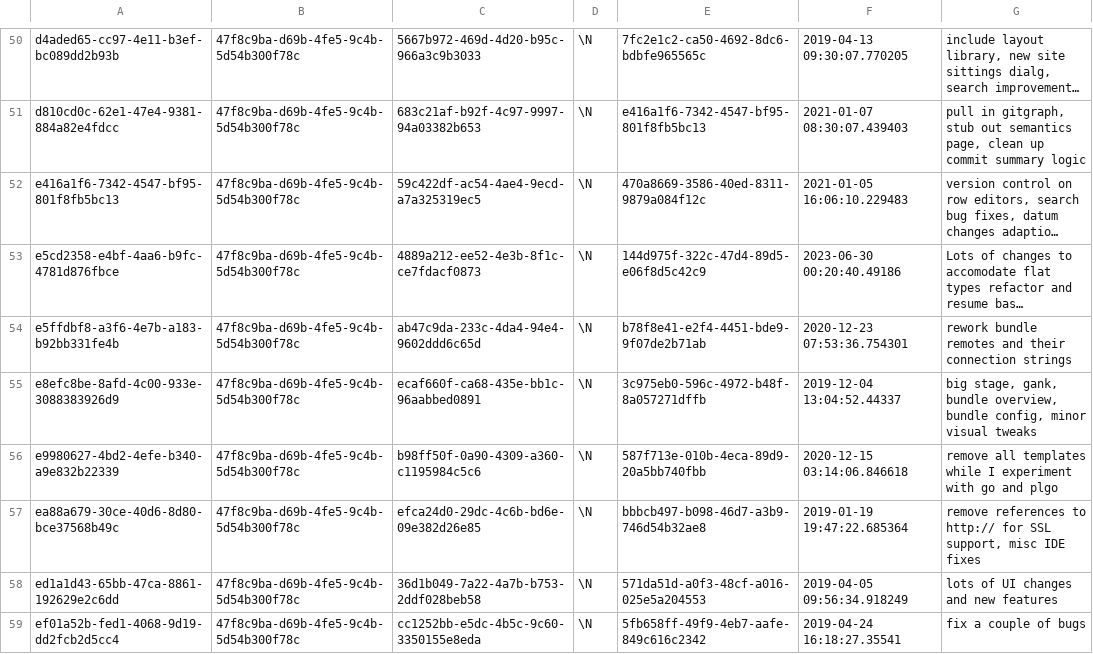
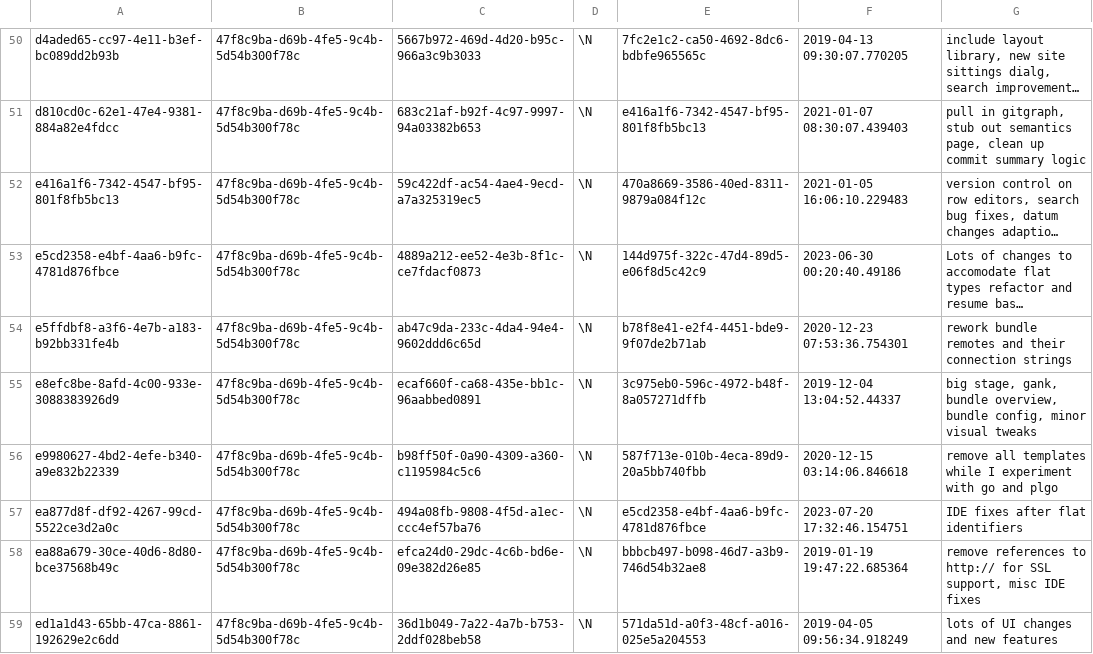
Before and after one commit to aquametalabs/aquameta, a CSV file: bundles/org.aquameta.core.ide/commit.csv, drawn as a sheet; only a part is shown, gaps mark what is left out; the shorter side is filled out with more unchanged rows; long unchanged cells end in …; the diff names each change by its address in the sheet, - before the commit and + after, or states it on an @@ line.

Commit message:
flat: IDE fixes after flat identifiers

```diff
--- a/bundles/org.aquameta.core.ide/commit.csv
+++ b/bundles/org.aquameta.core.ide/commit.csv
+row 57: ea877d8f-df92-4267-99cd-5522ce3d2a0c | 47f8c9ba-d69b-4fe5-9c4b-5d54b300f78c | 494a08fb-9808-4f5d-a1ec-ccc4ef57ba76 | \N | e5cd2358-e4bf-4aa6-b9fc-4781d876fbce | 2023-07-20 17:32:46.154751 | IDE fixes after flat identifiers
```
Also changed, not shown: bundles/org.aquameta.core.ide/rowset.csv, 2 other files.
